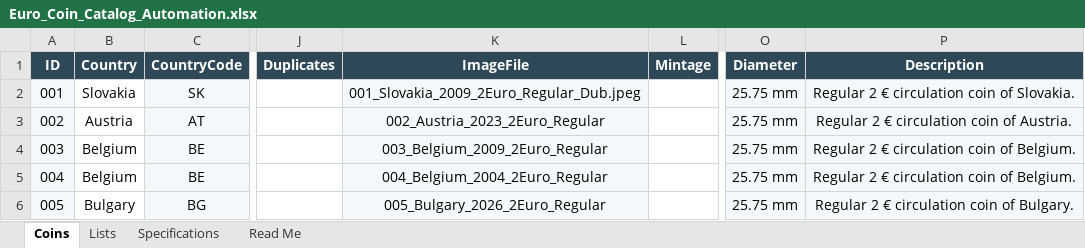
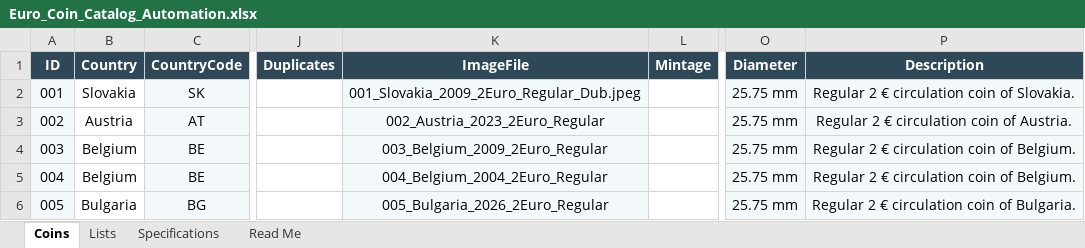
Before and after one commit to coins-mp/coins-mp.github.io, an Excel workbook: data/Euro_Coin_Catalog_Automation.xlsx, sheet Coins, drawn as a sheet; only a part is shown, gaps mark what is left out; values as stored, in another font and other column widths than the file's, no borders; conditional formats not drawn; the diff names each change by its address in the sheet, - before the commit and + after, or states it on an @@ line.

```diff
--- a/data/Euro_Coin_Catalog_Automation.xlsx (sheet Coins)
+++ b/data/Euro_Coin_Catalog_Automation.xlsx (sheet Coins)
-B6 (Country): Bulgary
+B6 (Country): Bulgaria
-K6 (ImageFile): 005_Bulgary_2026_2Euro_Regular
+K6 (ImageFile): 005_Bulgaria_2026_2Euro_Regular
-P6 (Description): Regular 2 € circulation coin of Bulgary.
+P6 (Description): Regular 2 € circulation coin of Bulgaria.
```
Also changed, not shown: sheet Lists, formulas that keep their value.
